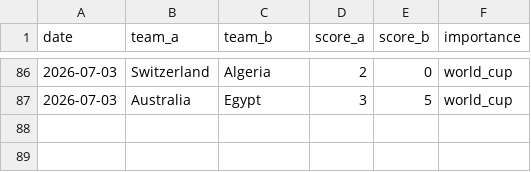
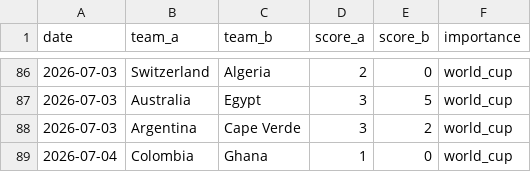
Before and after one commit to Ricosaur/worldcup-sim, a CSV file: data/results.csv, drawn as a sheet; only a part is shown, gaps mark what is left out; the diff names each change by its address in the sheet, - before the commit and + after, or states it on an @@ line.

```diff
--- a/data/results.csv
+++ b/data/results.csv
+row 88: 2026-07-03 | Argentina | Cape Verde | 3 | 2 | world_cup
+row 89: 2026-07-04 | Colombia | Ghana | 1 | 0 | world_cup
```
Also changed, not shown: data/elo_ratings.csv.
